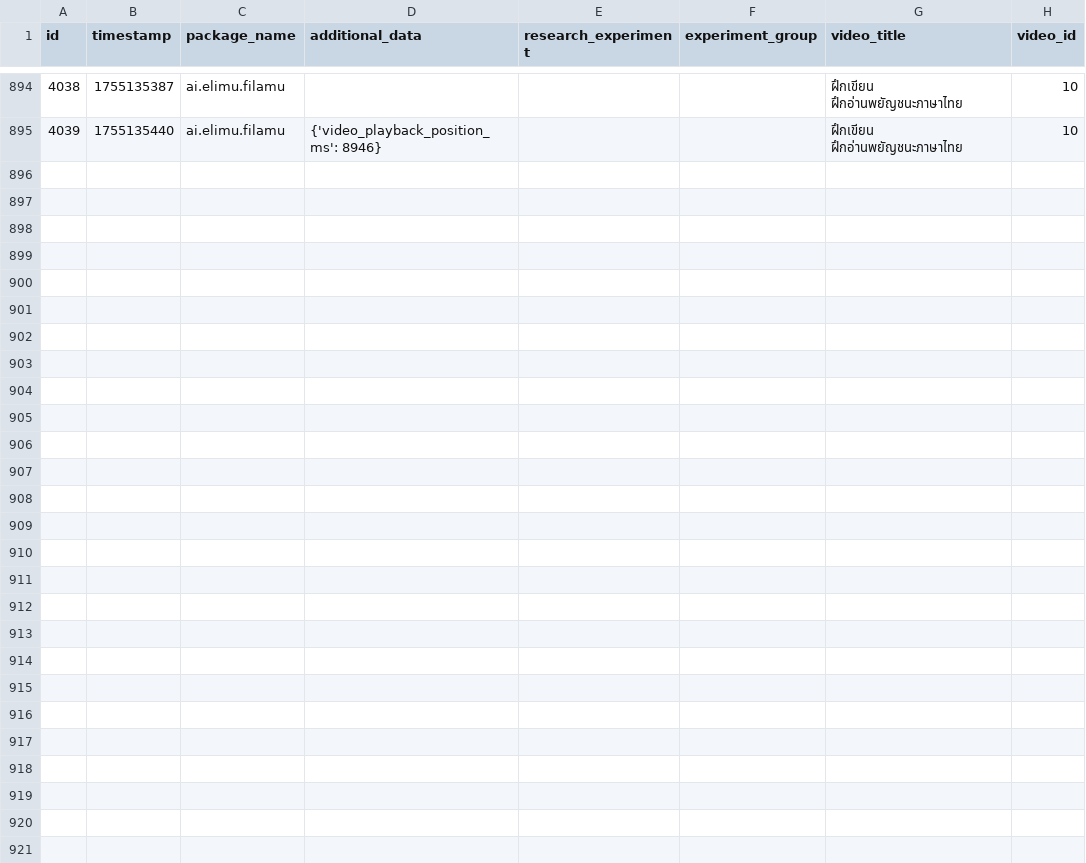
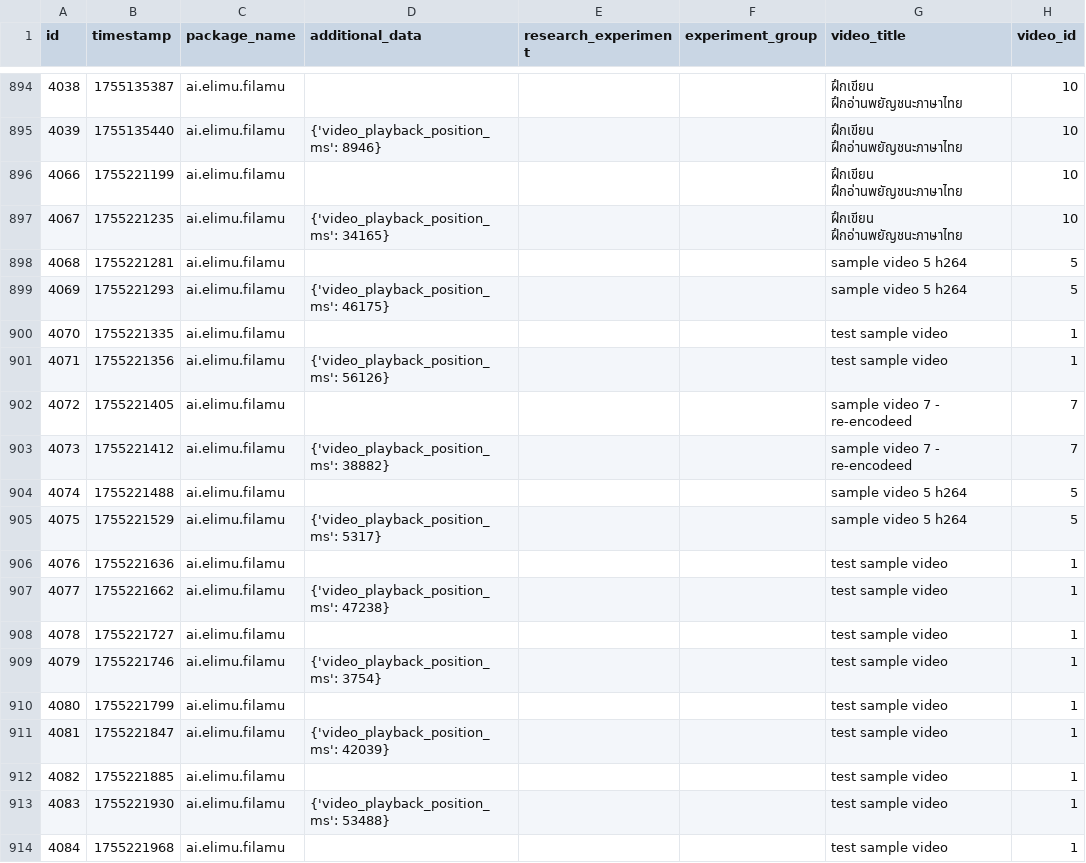
Before and after one commit to elimu-ai/ml-datasets, a CSV file: lang-THA/student-id-1/video-learning-events.csv, drawn as a sheet; only a part is shown, gaps mark what is left out; the diff covers the shown part only; the diff names each change by its address in the sheet, - before the commit and + after, or states it on an @@ line.

```diff
--- a/lang-THA/student-id-1/video-learning-events.csv
+++ b/lang-THA/student-id-1/video-learning-events.csv
+row 896: 4066 | 1755221199 | ai.elimu.filamu |  |  |  | ฝึกเขียน ฝึกอ่านพยัญชนะภาษาไทย | 10
+row 897: 4067 | 1755221235 | ai.elimu.filamu | {'video_playback_position_ms': 34165} |  |  | ฝึกเขียน ฝึกอ่านพยัญชนะภาษาไทย | 10
+row 898: 4068 | 1755221281 | ai.elimu.filamu |  |  |  | sample video 5 h264 | 5
+row 899: 4069 | 1755221293 | ai.elimu.filamu | {'video_playback_position_ms': 46175} |  |  | sample video 5 h264 | 5
+row 900: 4070 | 1755221335 | ai.elimu.filamu |  |  |  | test sample video | 1
+row 901: 4071 | 1755221356 | ai.elimu.filamu | {'video_playback_position_ms': 56126} |  |  | test sample video | 1
+row 902: 4072 | 1755221405 | ai.elimu.filamu |  |  |  | sample video 7 - re-encodeed | 7
+row 903: 4073 | 1755221412 | ai.elimu.filamu | {'video_playback_position_ms': 38882} |  |  | sample video 7 - re-encodeed | 7
+row 904: 4074 | 1755221488 | ai.elimu.filamu |  |  |  | sample video 5 h264 | 5
+row 905: 4075 | 1755221529 | ai.elimu.filamu | {'video_playback_position_ms': 5317} |  |  | sample video 5 h264 | 5
+row 906: 4076 | 1755221636 | ai.elimu.filamu |  |  |  | test sample video | 1
+row 907: 4077 | 1755221662 | ai.elimu.filamu | {'video_playback_position_ms': 47238} |  |  | test sample video | 1
+row 908: 4078 | 1755221727 | ai.elimu.filamu |  |  |  | test sample video | 1
+row 909: 4079 | 1755221746 | ai.elimu.filamu | {'video_playback_position_ms': 3754} |  |  | test sample video | 1
+row 910: 4080 | 1755221799 | ai.elimu.filamu |  |  |  | test sample video | 1
+row 911: 4081 | 1755221847 | ai.elimu.filamu | {'video_playback_position_ms': 42039} |  |  | test sample video | 1
+row 912: 4082 | 1755221885 | ai.elimu.filamu |  |  |  | test sample video | 1
+row 913: 4083 | 1755221930 | ai.elimu.filamu | {'video_playback_position_ms': 53488} |  |  | test sample video | 1
+row 914: 4084 | 1755221968 | ai.elimu.filamu |  |  |  | test sample video | 1
```
Also changed, not shown: 15 added rows elsewhere in this file, lang-ENG/student-id-6/video-learning-events.csv, lang-HIN/student-id-5/video-learning-events.csv, 9 other files.
